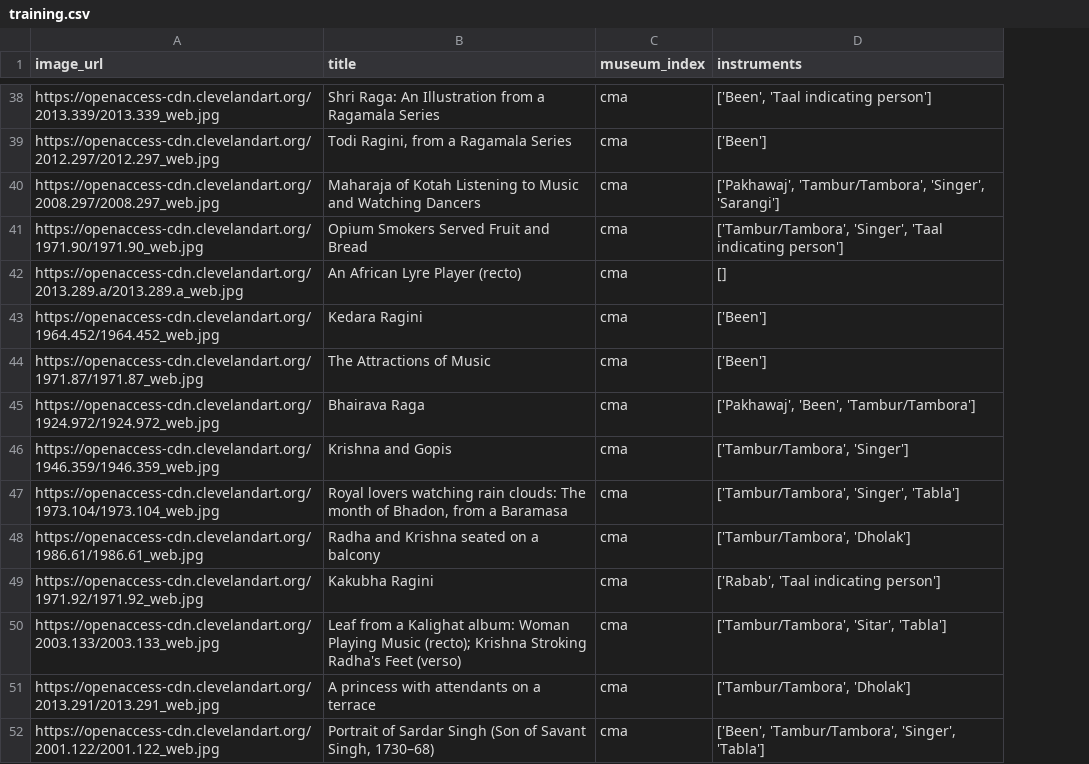
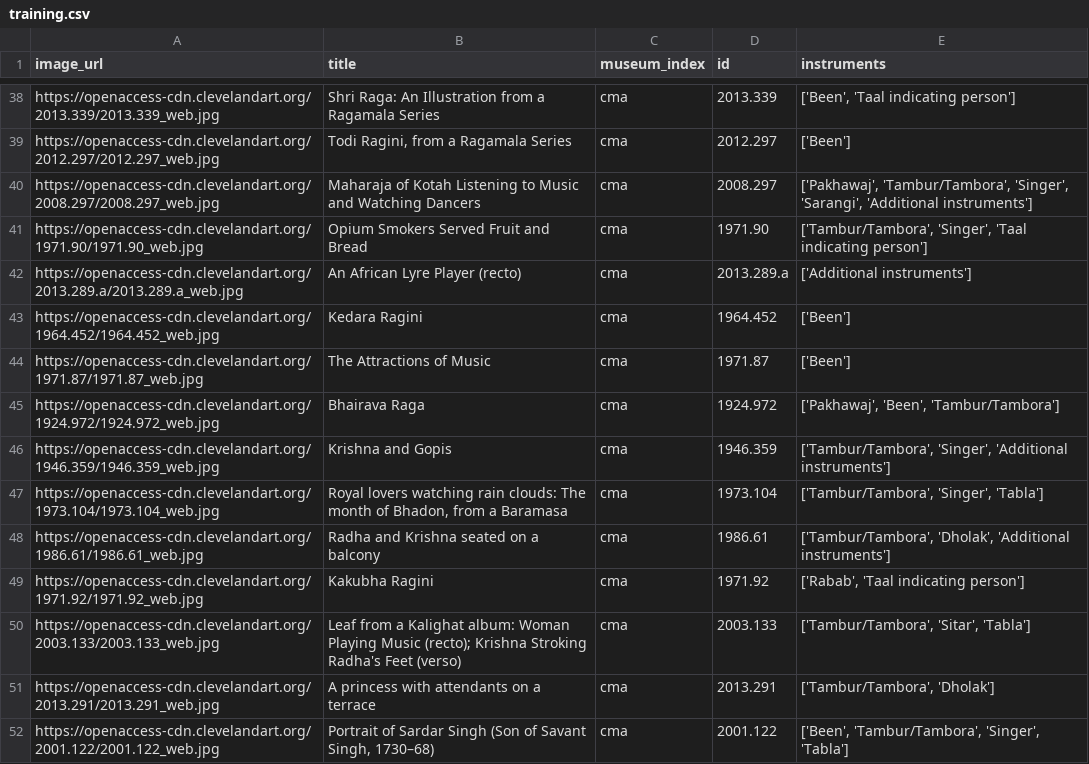
Before and after one commit to amolghode1981/drishti, a CSV file: datasets/training.csv, drawn as a sheet; only a part is shown, gaps mark what is left out; addresses are those after the commit; the diff covers the shown part only; the diff names each change by its address in the sheet, - before the commit and + after, or states it on an @@ line.

Commit message:
Changing some data modelling. Considering additional instruments tobe added.

```diff
--- a/datasets/training.csv
+++ b/datasets/training.csv
+column D (id), rows 38-52: 2013.339 | 2012.297 | 2008.297 | 1971.90 | 2013.289.a | 1964.452 | 1971.87 | 1924.972 | 1946.359 | 1973.104 | 1986.61 | 1971.92 | 2003.133 | 2013.291 | 2001.122
-E40 (instruments): …'Tambur/Tambora', 'Singer', 'Sarangi']
+E40 (instruments): …'Tambur/Tambora', 'Singer', 'Sarangi', 'Additional instruments']
-E42 (instruments): []
+E42 (instruments): ['Additional instruments']
-E46 (instruments): ['Tambur/Tambora', 'Singer']
+E46 (instruments): ['Tambur/Tambora', 'Singer', 'Additional instruments']
-E48 (instruments): ['Tambur/Tambora', 'Dholak']
+E48 (instruments): ['Tambur/Tambora', 'Dholak', 'Additional instruments']
```
Also changed, not shown: 6 edited cells elsewhere in this file, datasets/cleveland.csv, datasets/normalized_output.csv, 7 other files.
